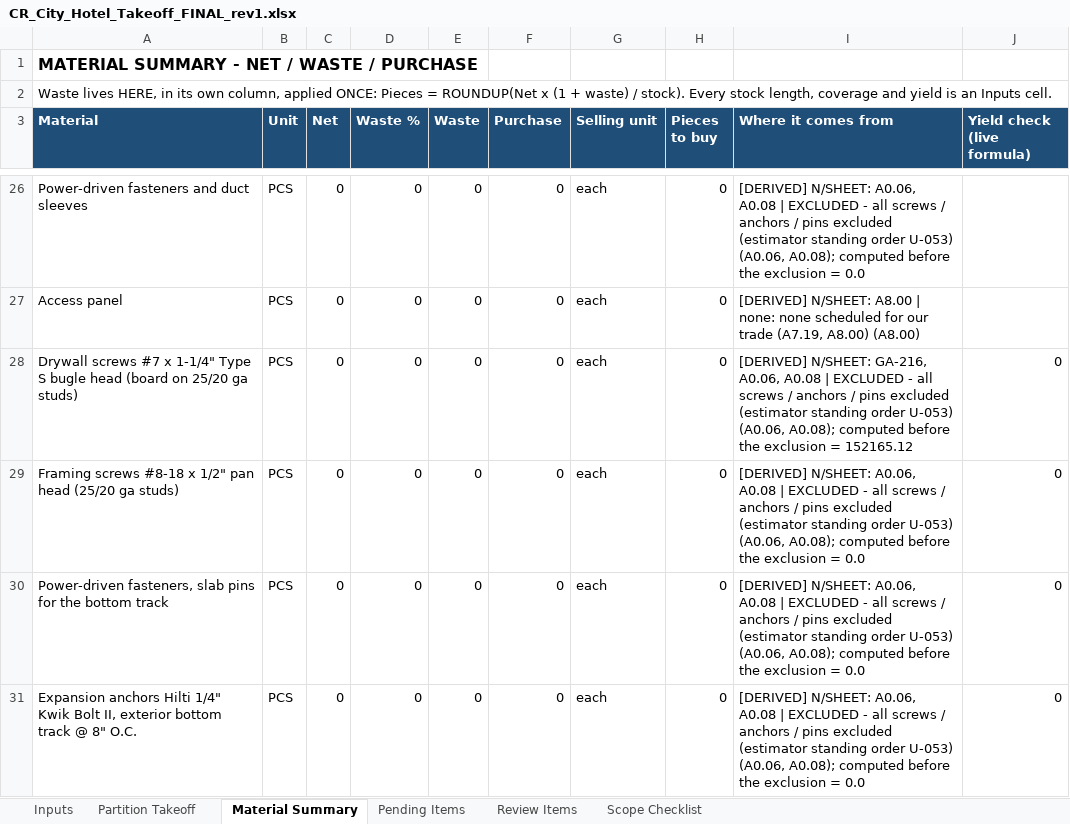
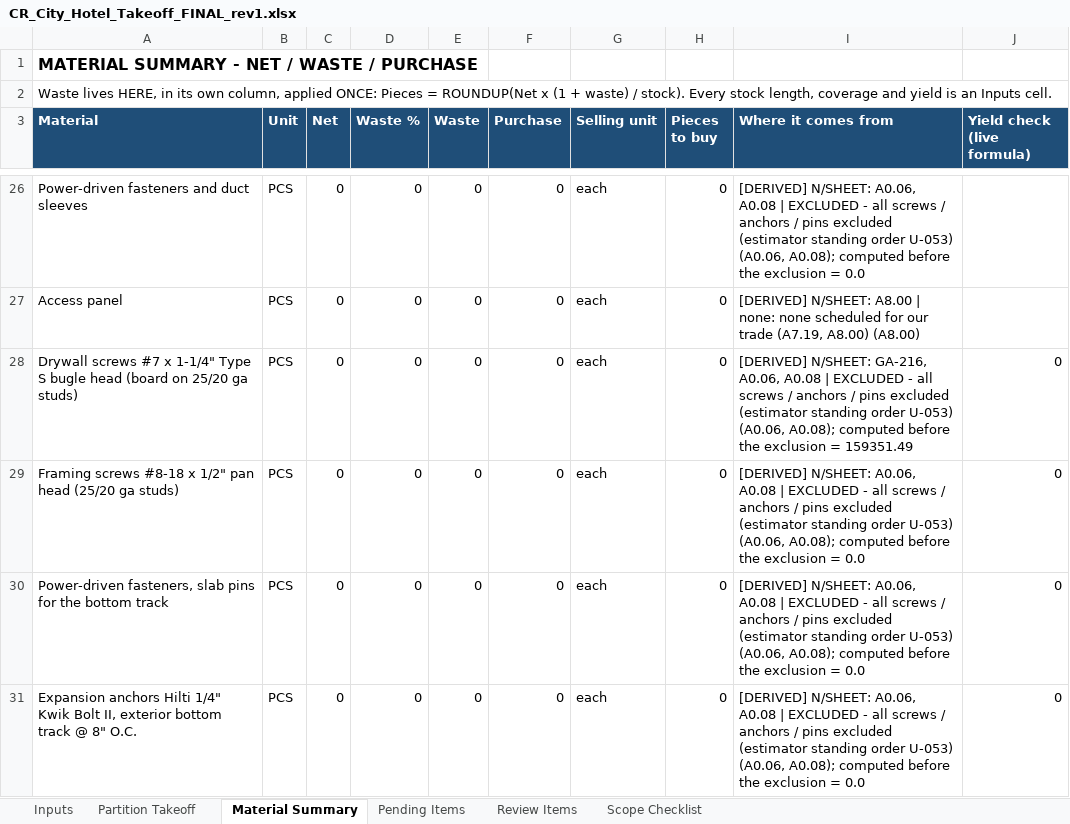
Before and after one commit to Jaicon18/Reading-Plans, an Excel workbook: cache_proyectos/cr_city_hotel_castle_rock/excel/CR_City_Hotel_Takeoff_FINAL_rev1.xlsx, sheet Material Summary, drawn as a sheet; only a part is shown, gaps mark what is left out; values as stored, in another font and other column widths than the file's, no borders; the diff covers the shown part only; the diff names each change by its address in the sheet, - before the commit and + after, or states it on an @@ line.

```diff
--- a/cache_proyectos/cr_city_hotel_castle_rock/excel/CR_City_Hotel_Takeoff_FINAL_rev1.xlsx (sheet Material Summary)
+++ b/cache_proyectos/cr_city_hotel_castle_rock/excel/CR_City_Hotel_Takeoff_FINAL_rev1.xlsx (sheet Material Summary)
-I28 (Where it comes from): …exclusion = 152165.12
+I28 (Where it comes from): …exclusion = 159351.49
```
Also changed, not shown: 49 edited cells elsewhere in this sheet, sheet Partition Takeoff, sheet Pending Items, sheet Scope Checklist, formulas that keep their value, 16 other files.
